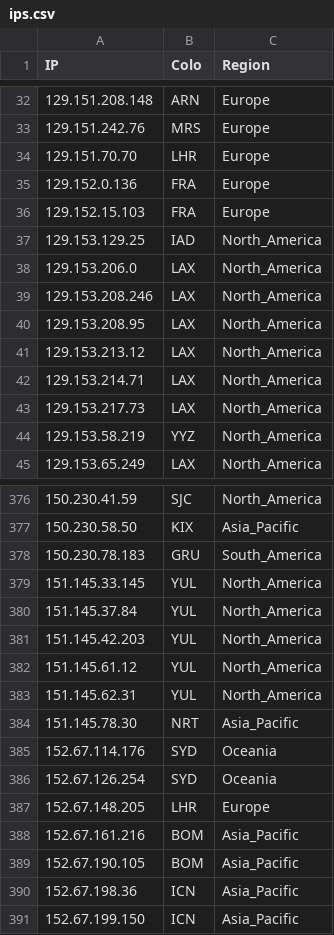
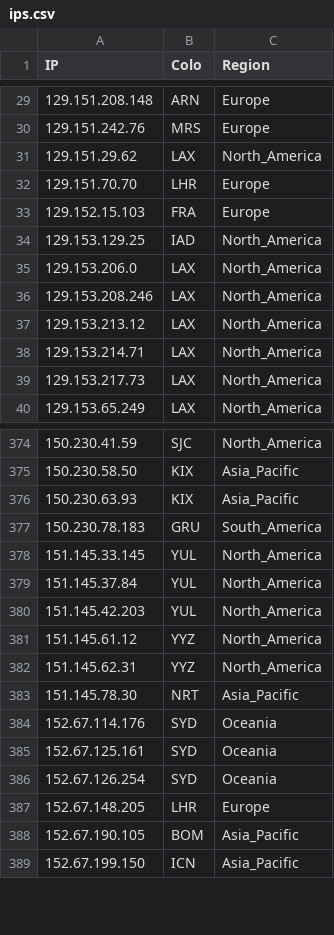
Before and after one commit to FarelRA/proxyip-tracker, a CSV file: result/ips.csv, drawn as a sheet; only a part is shown, gaps mark what is left out; the diff covers the shown part only.

```diff
--- a/result/ips.csv
+++ b/result/ips.csv
@@ -33,4 +30,4 @@ IP,Colo,Region
 129.151.242.76,MRS,Europe
+129.151.29.62,LAX,North_America
 129.151.70.70,LHR,Europe
-129.152.0.136,FRA,Europe
 129.152.15.103,FRA,Europe
@@ -39,3 +36,2 @@ IP,Colo,Region
 129.153.208.246,LAX,North_America
-129.153.208.95,LAX,North_America
 129.153.213.12,LAX,North_America
@@ -43,3 +39,2 @@ IP,Colo,Region
 129.153.217.73,LAX,North_America
-129.153.58.219,YYZ,North_America
 129.153.65.249,LAX,North_America
@@ -377,2 +375,3 @@ IP,Colo,Region
 150.230.58.50,KIX,Asia_Pacific
+150.230.63.93,KIX,Asia_Pacific
 150.230.78.183,GRU,South_America
@@ -381,11 +380,10 @@ IP,Colo,Region
 151.145.42.203,YUL,North_America
-151.145.61.12,YUL,North_America
-151.145.62.31,YUL,North_America
+151.145.61.12,YYZ,North_America
+151.145.62.31,YYZ,North_America
 151.145.78.30,NRT,Asia_Pacific
 152.67.114.176,SYD,Oceania
+152.67.125.161,SYD,Oceania
 152.67.126.254,SYD,Oceania
 152.67.148.205,LHR,Europe
-152.67.161.216,BOM,Asia_Pacific
 152.67.190.105,BOM,Asia_Pacific
-152.67.198.36,ICN,Asia_Pacific
 152.67.199.150,ICN,Asia_Pacific
```
Also changed, not shown: 27 added rows, 26 removed rows and 9 edited cells elsewhere in this file, result/domains-ips.csv, result/tested-ips.csv.
